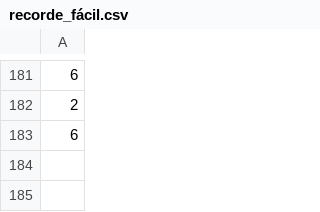
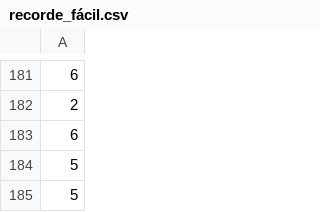
Before and after one commit to Vitor-Moura48/Castelo-Arcano, a CSV file: csvs/recorde_fácil.csv, drawn as a sheet; only a part is shown, gaps mark what is left out; the diff names each change by its address in the sheet, - before the commit and + after, or states it on an @@ line.

```diff
--- a/csvs/recorde_fácil.csv
+++ b/csvs/recorde_fácil.csv
+row 184: 5
+row 185: 5
```
Also changed, not shown: 30 other files.
